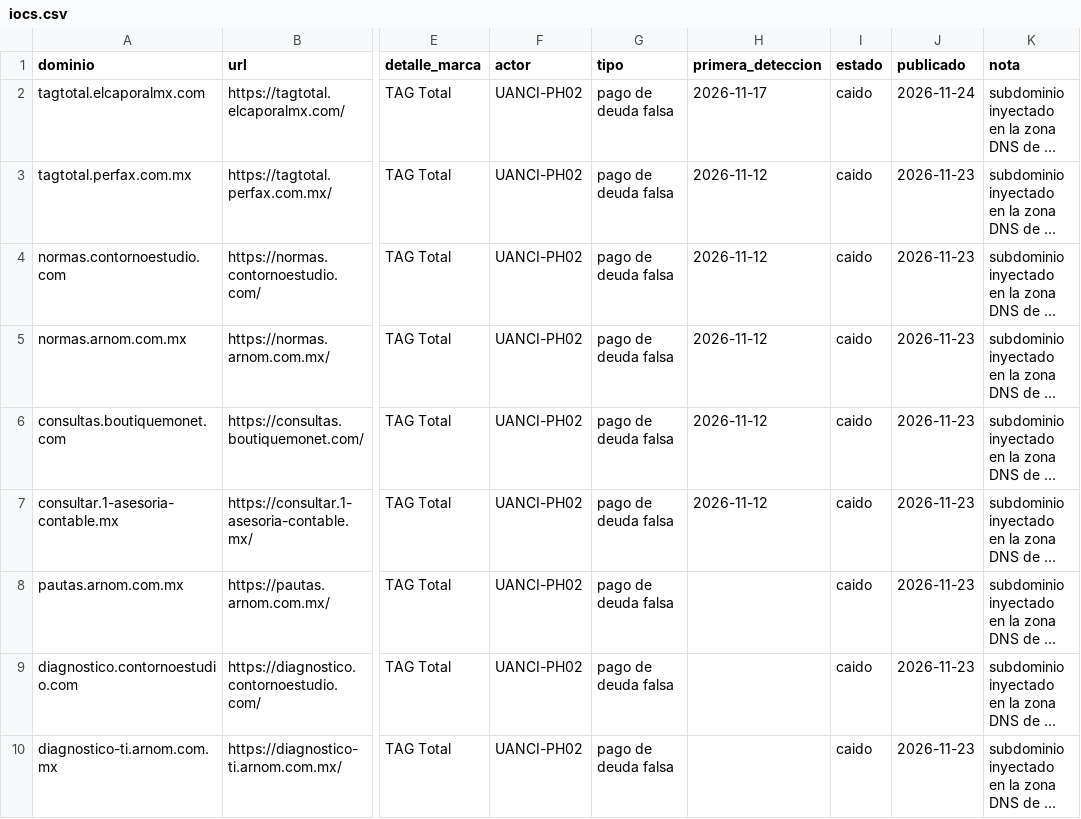
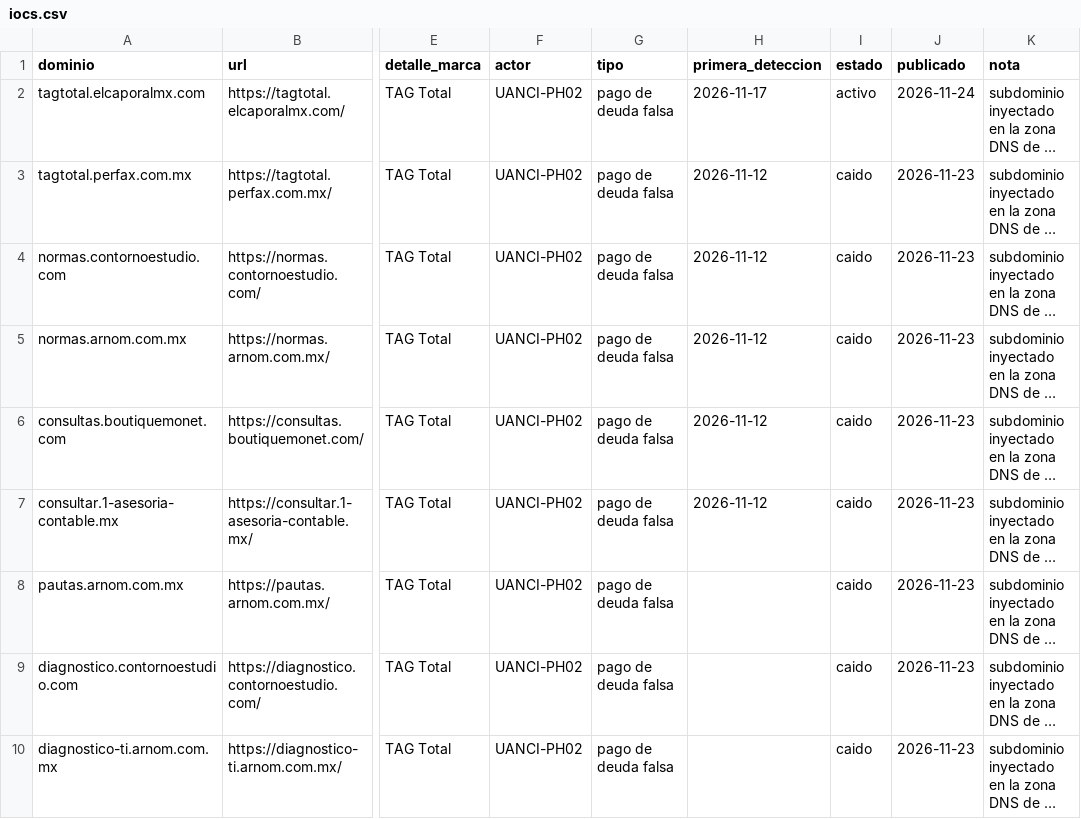
Before and after one commit to unofficialanci/phishing-cl, a CSV file: marcas/tag-total/iocs.csv, drawn as a sheet; only a part is shown, gaps mark what is left out; long unchanged cells end in …; the diff names each change by its address in the sheet, - before the commit and + after, or states it on an @@ line.

```diff
--- a/marcas/tag-total/iocs.csv
+++ b/marcas/tag-total/iocs.csv
-I2 (estado): caido
+I2 (estado): activo
```
Also changed, not shown: actores/UANCI-PH02/iocs.csv, feeds/todos.csv, 12 other files.
